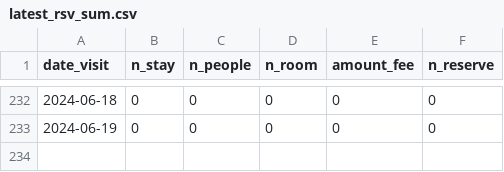
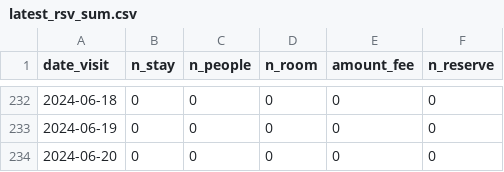
Before and after one commit to EiichiMiyagawa/fukui-station-kanko-reservation, a CSV file: latest_rsv_sum.csv, drawn as a sheet; only a part is shown, gaps mark what is left out; the diff names each change by its address in the sheet, - before the commit and + after, or states it on an @@ line.

Commit message:
update data

```diff
--- a/latest_rsv_sum.csv
+++ b/latest_rsv_sum.csv
+row 234: 2024-06-20 | 0 | 0 | 0 | 0 | 0
```
Also changed, not shown: 1 other file.
